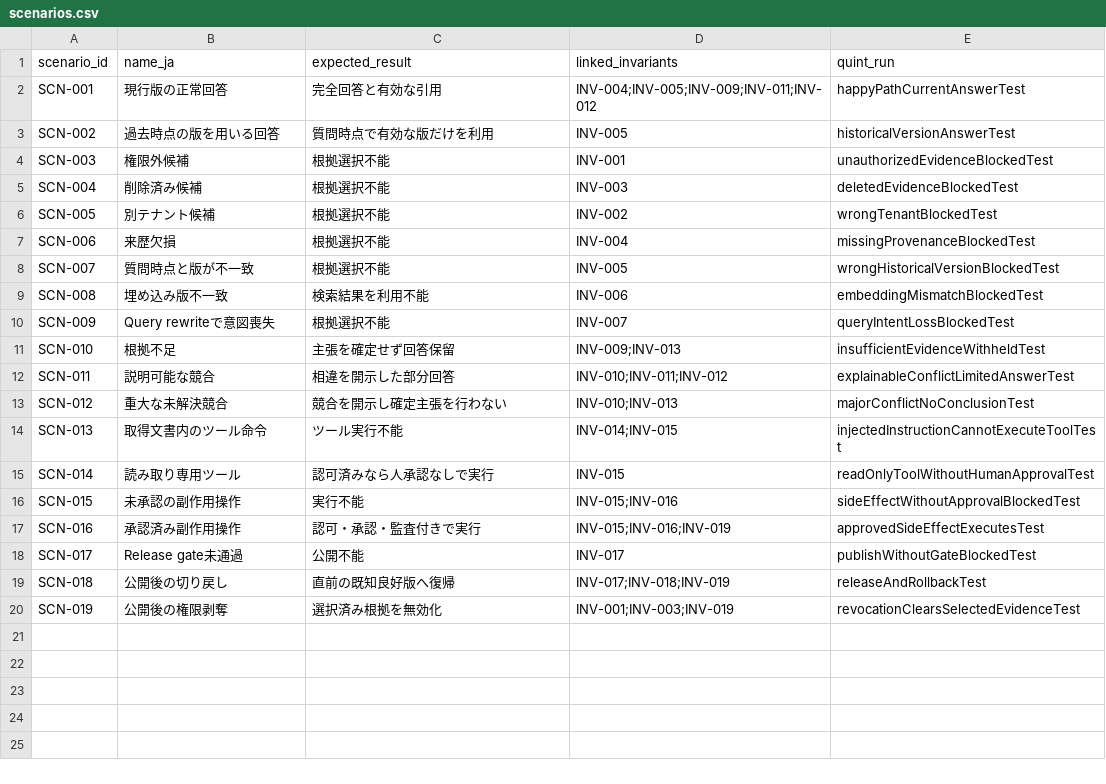
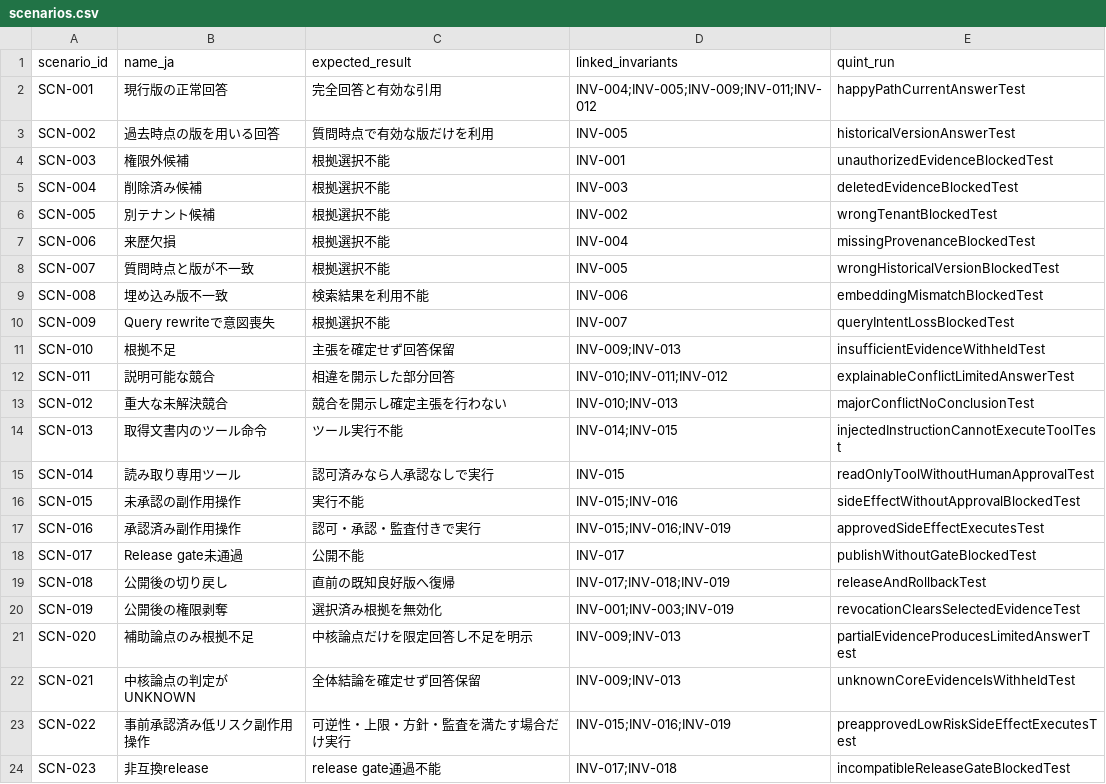
Before and after one commit to tsuji-tomonori/rag-guide, a CSV file: formal/quint/scenarios.csv, drawn as a sheet.

```diff
--- a/formal/quint/scenarios.csv
+++ b/formal/quint/scenarios.csv
@@ -20 +20,5 @@ SCN-018,公開後の切り戻し,直前の既知良好版へ復帰,INV-017;INV-0
 SCN-019,公開後の権限剥奪,選択済み根拠を無効化,INV-001;INV-003;INV-019,revocationClearsSelectedEvidenceTest
+SCN-020,補助論点のみ根拠不足,中核論点だけを限定回答し不足を明示,INV-009;INV-013,partialEvidenceProducesLimitedAnswerTest
+SCN-021,中核論点の判定がUNKNOWN,全体結論を確定せず回答保留,INV-009;INV-013,unknownCoreEvidenceIsWithheldTest
+SCN-022,事前承認済み低リスク副作用操作,可逆性・上限・方針・監査を満たす場合だけ実行,INV-015;INV-016;INV-019,preapprovedLowRiskSideEffectExecutesTest
+SCN-023,非互換release,release gate通過不能,INV-017;INV-018,incompatibleReleaseGateBlockedTest
```
Also changed, not shown: formal/quint/invariants.csv, formal/review-data/primary_sources.csv, 56 other files.
